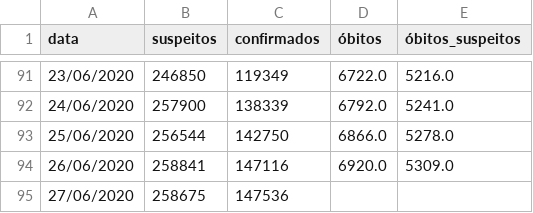
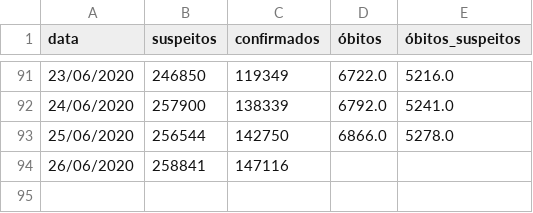
Before and after one commit to DaviSRodrigues/Covid-19-em-Sao-Paulo, a CSV file: dados/dados_cidade_sp.csv, drawn as a sheet; only a part is shown, gaps mark what is left out.

```diff
--- a/dados/dados_cidade_sp.csv
+++ b/dados/dados_cidade_sp.csv
@@ -93,3 +93,2 @@ data,suspeitos,confirmados,óbitos,óbitos_suspeitos
 25/06/2020,256544,142750,6866.0,5278.0
-26/06/2020,258841,147116,6920.0,5309.0
-27/06/2020,258675,147536,,
+26/06/2020,258841,147116,,
```
Also changed, not shown: dados/hospitais_campanha_sp.csv, dados/internacoes.csv, 39 other files.
